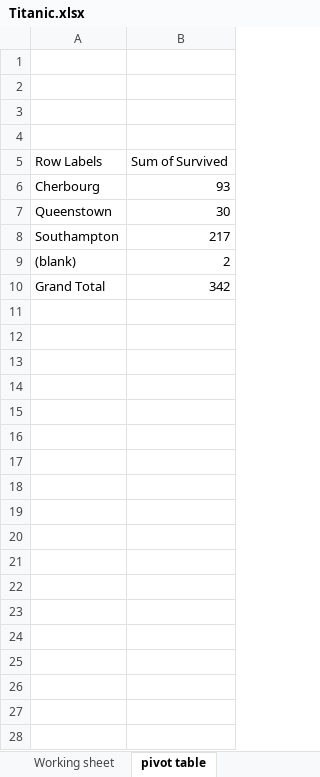
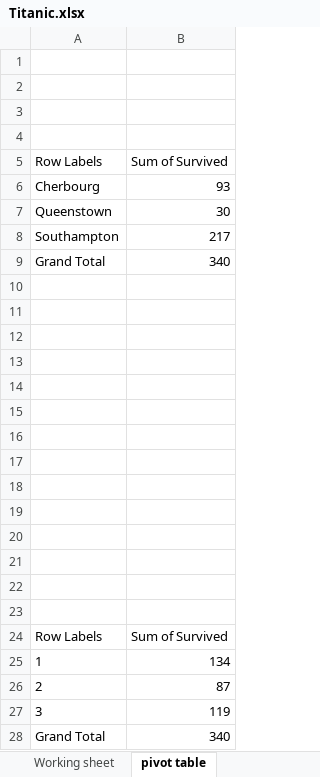
Before and after one commit to 15josh08/Excel-Project, an Excel workbook: Titanic.xlsx, sheet pivot table, drawn as a sheet; values as stored, in another font and other column widths than the file's, no borders; charts and pictures not drawn; addresses are those after the commit; the diff names each change by its address in the sheet, - before the commit and + after, or states it on an @@ line.

Commit message:
Added a column of age range for pivot table and chart

```diff
--- a/Titanic.xlsx (sheet pivot table)
+++ b/Titanic.xlsx (sheet pivot table)
+row 9: Grand Total | 340
-row 10: (blank) | 2
+row 10: (empty)
+row 11: (empty)
+row 12: (empty)
+row 13: (empty)
+row 14: (empty)
+row 15: (empty)
+row 16: (empty)
+row 17: (empty)
+row 18: (empty)
+row 19: (empty)
+row 20: (empty)
+row 21: (empty)
+row 22: (empty)
+row 23: (empty)
+row 24: Row Labels | Sum of Survived
+row 25: 1 | 134
+row 26: 2 | 87
+row 27: 3 | 119
-B28: 342
+B28: 340
```
Also changed, not shown: sheet Working sheet, formulas that keep their value, charts or pictures.
